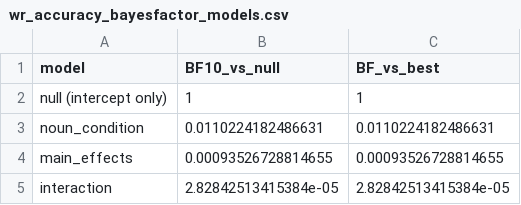
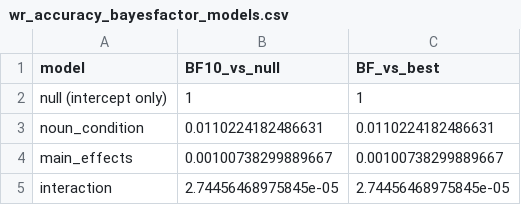
Before and after one commit to shrey715/sentence-memorability, a CSV file: outputs/glm/wr_accuracy_bayesfactor_models.csv, drawn as a sheet.

```diff
--- a/outputs/glm/wr_accuracy_bayesfactor_models.csv
+++ b/outputs/glm/wr_accuracy_bayesfactor_models.csv
@@ -3,3 +3,3 @@
 "noun_condition",0.0110224182486631,0.0110224182486631
-"main_effects",0.00093526728814655,0.00093526728814655
-"interaction",2.82842513415384e-05,2.82842513415384e-05
+"main_effects",0.00100738299889667,0.00100738299889667
+"interaction",2.74456468975845e-05,2.74456468975845e-05
```
Also changed, not shown: data/processed/descriptive_stats.csv, outputs/glm/corrected_ir_bayesfactor_models.csv, 13 other files.
